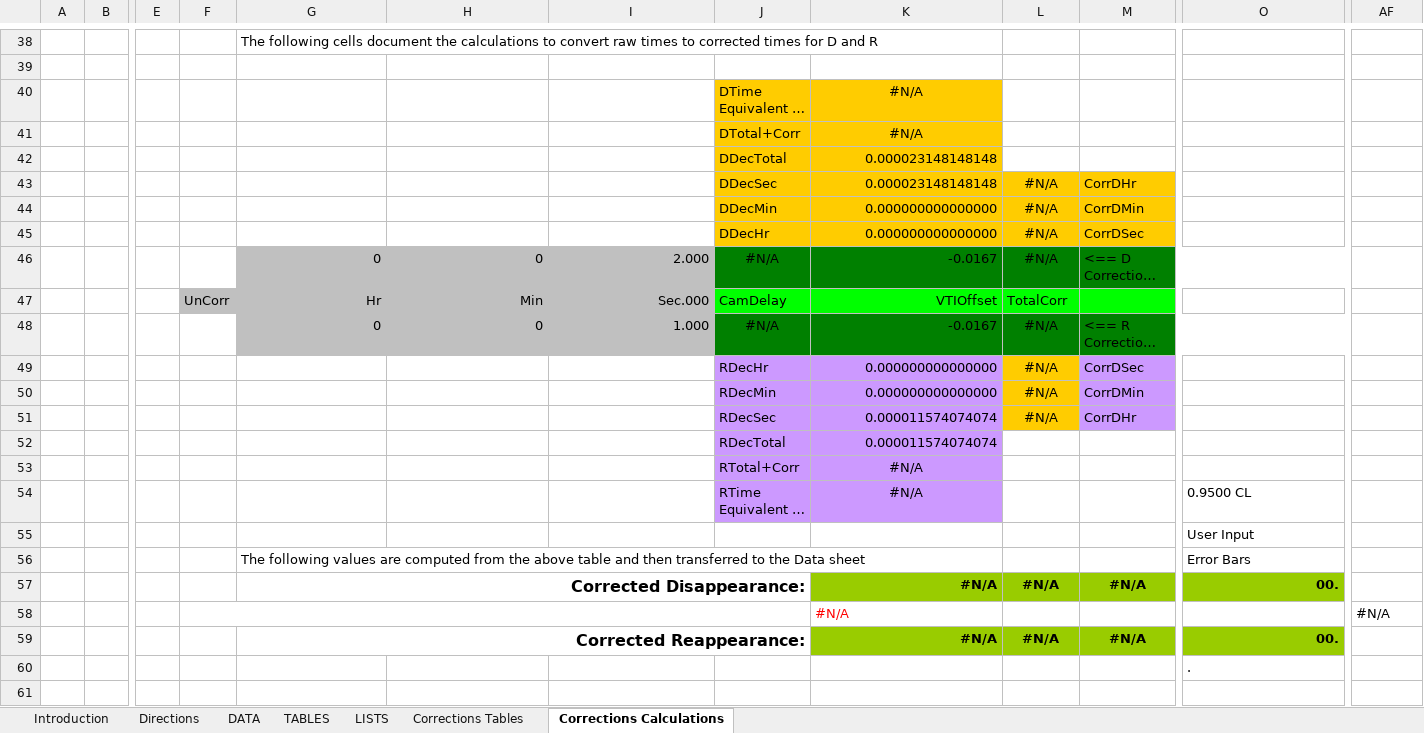
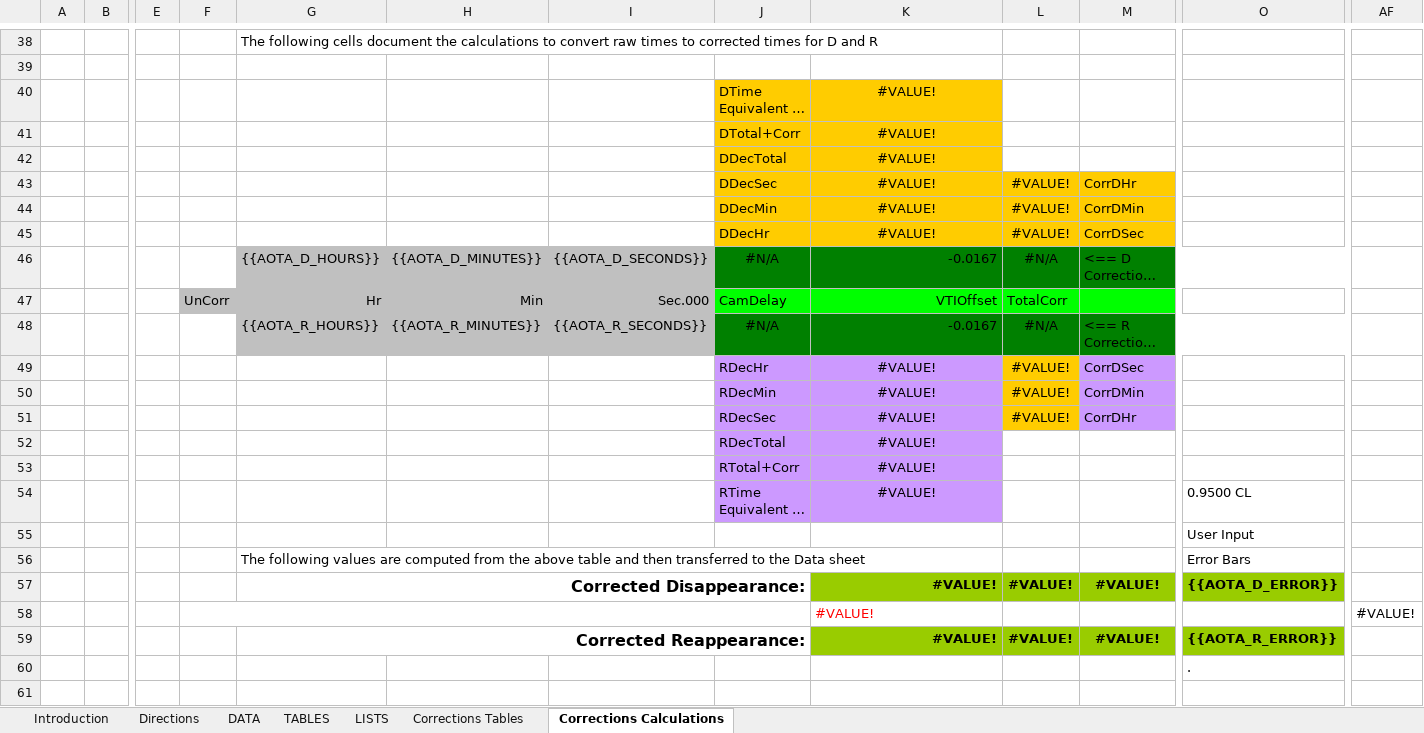
Before and after one commit to labstercam/occultation-tools, an Excel workbook: occultation-manager/python/NorthAmerica_AstReportForm_V5.6.12r_Template.xlsx, sheet Corrections Calculations, drawn as a sheet; only a part is shown, gaps mark what is left out; long unchanged cells end in …; values as stored, in another font and other column widths than the file's, no borders; conditional formats not drawn; removed rows and columns are numbered as before the commit, all else as after; rows hold the shown columns only; the diff names each change by its address in the sheet, - before the commit and + after, or states it on an @@ line.

Commit message:
Added AOTA support

```diff
--- a/occultation-manager/python/NorthAmerica_AstReportForm_V5.6.12r_Template.xlsx (sheet Corrections Calculations)
+++ b/occultation-manager/python/NorthAmerica_AstReportForm_V5.6.12r_Template.xlsx (sheet Corrections Calculations)
-K40:K41: #N/A
+K40:K41: #VALUE!
-K42:K43: 0.000023148148148
+K42:K43: #VALUE!
-K42:K45 alignment: right
+K42:K45 alignment: center
-L43:L45: #N/A
+L43:L45: #VALUE!
-K44:K45: 0.000000000000000
+K44:K45: #VALUE!
-G46: 0
+G46: {{AOTA_D_HOURS}}
-H46: 0
+H46: {{AOTA_D_MINUTES}}
-I46: 2.000
+I46: {{AOTA_D_SECONDS}}
-G48: 0
+G48: {{AOTA_R_HOURS}}
-H48: 0
+H48: {{AOTA_R_MINUTES}}
-I48: 1.000
+I48: {{AOTA_R_SECONDS}}
-K49:K50: 0.000000000000000
+K49:K50: #VALUE!
-K49:K52 alignment: right
+K49:K52 alignment: center
-L49:L51: #N/A
+L49:L51: #VALUE!
-K51:K52: 0.000011574074074
+K51:K52: #VALUE!
-K53:K54: #N/A
+K53:K54: #VALUE!
-row 57:  |  |  |  | Corrected Disappearance: |  |  |  | #N/A | #N/A | #N/A | 00.
-row 58:  |  |  |  |  |  |  |  | #N/A |  |  |  | #N/A
-row 59:  |  |  |  | Corrected Reappearance: |  |  |  | #N/A | #N/A | #N/A | 00.
+row 57:  |  |  |  | Corrected Disappearance: |  |  |  | #VALUE! | #VALUE! | #VALUE! | {{AOTA_D_ERROR}}
+row 58:  |  |  |  |  |  |  |  | #VALUE! |  |  |  | #VALUE!
+row 59:  |  |  |  | Corrected Reappearance: |  |  |  | #VALUE! | #VALUE! | #VALUE! | {{AOTA_R_ERROR}}
```
Also changed, not shown: sheet DATA, occultation-manager/python/RASNZ_AstReporttForm_V4.1.2.G_Template.xlsx, 13 other files.
